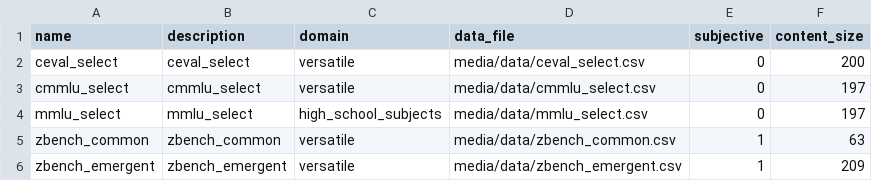
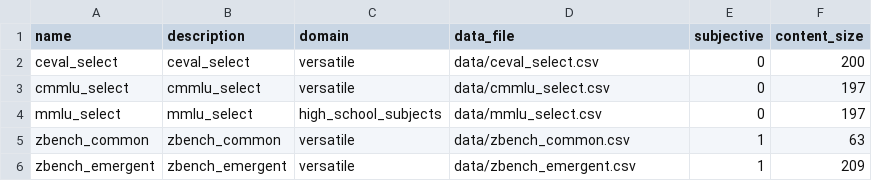
Before and after one commit to cre185/Model_Valhalla, a CSV file: backend/user/management/commands/data/dataset.csv, drawn as a sheet.

```diff
--- a/backend/user/management/commands/data/dataset.csv
+++ b/backend/user/management/commands/data/dataset.csv
@@ -1,6 +1,6 @@
 name,description,domain,data_file,subjective,content_size
-"ceval_select","ceval_select","versatile","media/data/ceval_select.csv",0,200
-"cmmlu_select","cmmlu_select","versatile","media/data/cmmlu_select.csv",0,197
-"mmlu_select","mmlu_select","high_school_subjects","media/data/mmlu_select.csv",0,197
-"zbench_common","zbench_common","versatile","media/data/zbench_common.csv",1,63
-"zbench_emergent","zbench_emergent","versatile","media/data/zbench_emergent.csv",1,209
+"ceval_select","ceval_select","versatile","data/ceval_select.csv",0,200
+"cmmlu_select","cmmlu_select","versatile","data/cmmlu_select.csv",0,197
+"mmlu_select","mmlu_select","high_school_subjects","data/mmlu_select.csv",0,197
+"zbench_common","zbench_common","versatile","data/zbench_common.csv",1,63
+"zbench_emergent","zbench_emergent","versatile","data/zbench_emergent.csv",1,209
```
Also changed, not shown: backend/user/management/commands/data/llm.csv, 28 other files.
